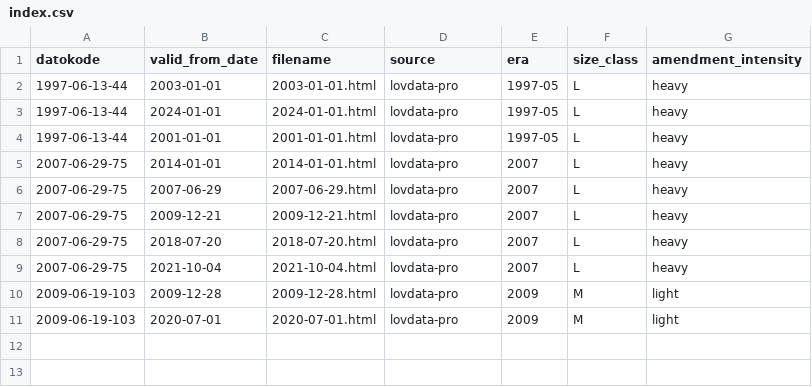
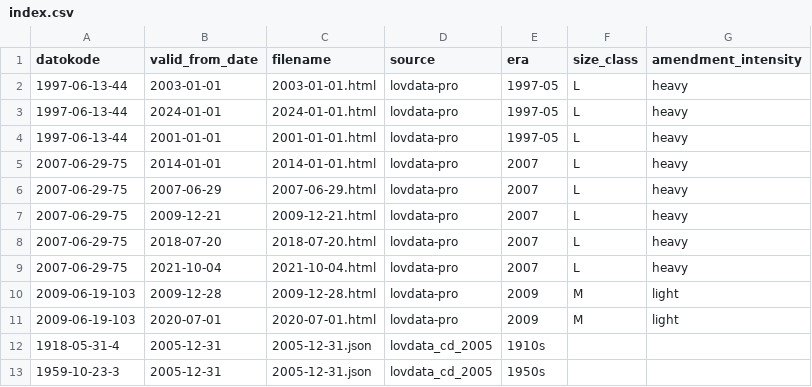
Before and after one commit to hsigstad/lovhistorie, a CSV file: data/ground_truth/index.csv, drawn as a sheet.

```diff
--- a/data/ground_truth/index.csv
+++ b/data/ground_truth/index.csv
@@ -11 +11,3 @@ datokode,valid_from_date,filename,source,era,size_class,amendment_intensity
 2009-06-19-103,2020-07-01,2020-07-01.html,lovdata-pro,2009,M,light
+1918-05-31-4,2005-12-31,2005-12-31.json,lovdata_cd_2005,1910s,,
+1959-10-23-3,2005-12-31,2005-12-31.json,lovdata_cd_2005,1950s,,
```
Also changed, not shown: 4 other files.
